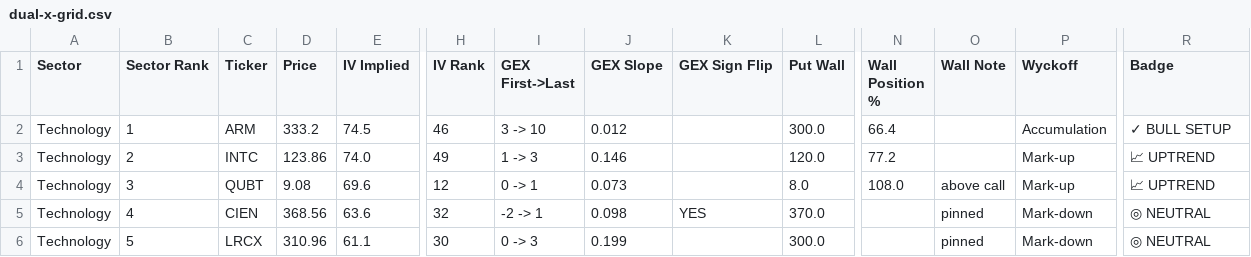
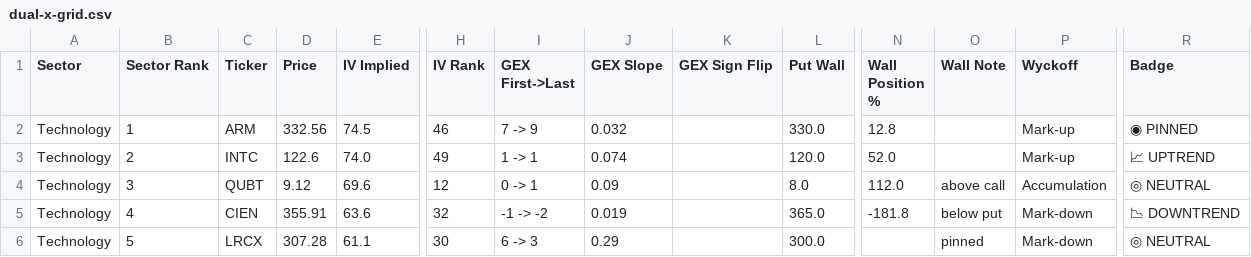
Before and after one commit to kelvtay-code/news-fundamentals, a CSV file: docs/dual-x-grid.csv, drawn as a sheet; only a part is shown, gaps mark what is left out; the diff covers the shown part only; the diff names each change by its address in the sheet, - before the commit and + after, or states it on an @@ line.

```diff
--- a/docs/dual-x-grid.csv
+++ b/docs/dual-x-grid.csv
-D2 (Price): 333.2
+D2 (Price): 332.56
-I2 (GEX First->Last): 3 -> 10
+I2 (GEX First->Last): 7 -> 9
-J2 (GEX Slope): 0.012
+J2 (GEX Slope): 0.032
-L2 (Put Wall): 300.0
+L2 (Put Wall): 330.0
-N2 (Wall Position %): 66.4
+N2 (Wall Position %): 12.8
-P2 (Wyckoff): Accumulation
+P2 (Wyckoff): Mark-up
-R2 (Badge): ✓ BULL SETUP
+R2 (Badge): ◉ PINNED
-D3 (Price): 123.86
+D3 (Price): 122.6
-I3 (GEX First->Last): 1 -> 3
+I3 (GEX First->Last): 1 -> 1
-J3 (GEX Slope): 0.146
+J3 (GEX Slope): 0.074
-N3 (Wall Position %): 77.2
+N3 (Wall Position %): 52.0
-D4 (Price): 9.08
+D4 (Price): 9.12
-J4 (GEX Slope): 0.073
+J4 (GEX Slope): 0.09
-N4 (Wall Position %): 108.0
+N4 (Wall Position %): 112.0
-P4 (Wyckoff): Mark-up
+P4 (Wyckoff): Accumulation
-R4 (Badge): 📈 UPTREND
+R4 (Badge): ◎ NEUTRAL
-D5 (Price): 368.56
+D5 (Price): 355.91
-I5 (GEX First->Last): -2 -> 1
+I5 (GEX First->Last): -1 -> -2
-J5 (GEX Slope): 0.098
+J5 (GEX Slope): 0.019
-K5 (GEX Sign Flip): YES
+K5 (GEX Sign Flip): (empty)
-L5 (Put Wall): 370.0
+L5 (Put Wall): 365.0
-N5 (Wall Position %): (empty)
+N5 (Wall Position %): -181.8
-O5 (Wall Note): pinned
+O5 (Wall Note): below put
-R5 (Badge): ◎ NEUTRAL
+R5 (Badge): 📉 DOWNTREND
-D6 (Price): 310.96
+D6 (Price): 307.28
-I6 (GEX First->Last): 0 -> 3
+I6 (GEX First->Last): 6 -> 3
-J6 (GEX Slope): 0.199
+J6 (GEX Slope): 0.29
```
Also changed, not shown: 1 removed row and 57 edited cells elsewhere in this file, 2 other files.
